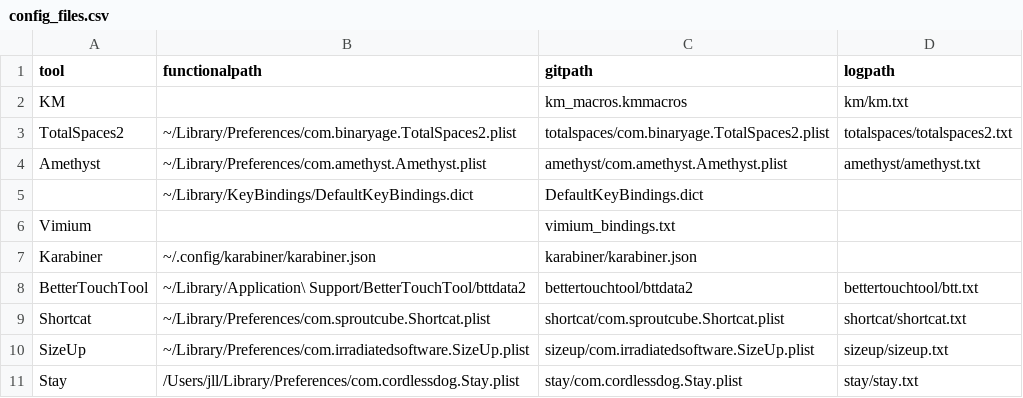
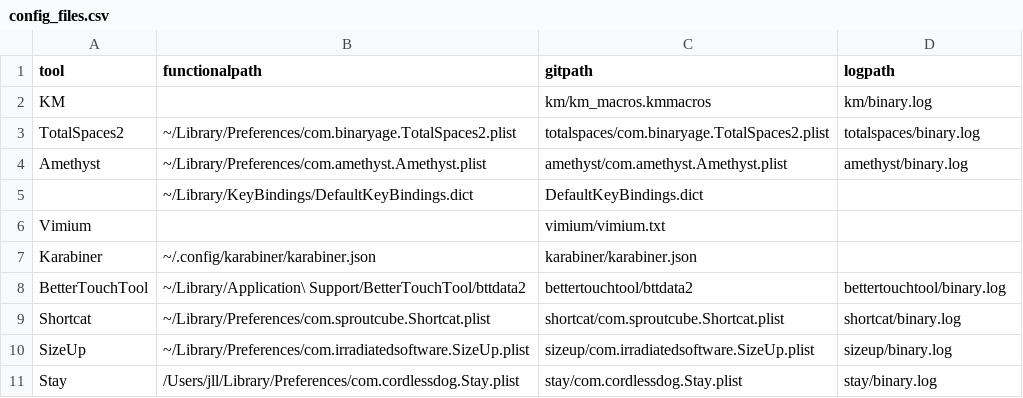
Before and after one commit to JLessinger/macos-config, a CSV file: config_files.csv, drawn as a sheet.

Commit message:
move binary log files

```diff
--- a/config_files.csv
+++ b/config_files.csv
@@ -1,11 +1,11 @@
 tool,functionalpath,gitpath,logpath
-KM,,km_macros.kmmacros,km/km.txt
-TotalSpaces2,~/Library/Preferences/com.binaryage.TotalSpaces2.plist,totalspaces/com.binaryage.TotalSpaces2.plist,totalspaces/totalspaces2.txt
-Amethyst,~/Library/Preferences/com.amethyst.Amethyst.plist,amethyst/com.amethyst.Amethyst.plist,amethyst/amethyst.txt
+KM,,km/km_macros.kmmacros,km/binary.log
+TotalSpaces2,~/Library/Preferences/com.binaryage.TotalSpaces2.plist,totalspaces/com.binaryage.TotalSpaces2.plist,totalspaces/binary.log
+Amethyst,~/Library/Preferences/com.amethyst.Amethyst.plist,amethyst/com.amethyst.Amethyst.plist,amethyst/binary.log
 ,~/Library/KeyBindings/DefaultKeyBindings.dict,DefaultKeyBindings.dict,
-Vimium,,vimium_bindings.txt,
+Vimium,,vimium/vimium.txt,
 Karabiner,~/.config/karabiner/karabiner.json,karabiner/karabiner.json,
-BetterTouchTool,~/Library/Application\ Support/BetterTouchTool/bttdata2,bettertouchtool/bttdata2,bettertouchtool/btt.txt
-Shortcat,~/Library/Preferences/com.sproutcube.Shortcat.plist,shortcat/com.sproutcube.Shortcat.plist,shortcat/shortcat.txt
-SizeUp,~/Library/Preferences/com.irradiatedsoftware.SizeUp.plist,sizeup/com.irradiatedsoftware.SizeUp.plist,sizeup/sizeup.txt
-Stay,/Users/jll/Library/Preferences/com.cordlessdog.Stay.plist,stay/com.cordlessdog.Stay.plist,stay/stay.txt
+BetterTouchTool,~/Library/Application\ Support/BetterTouchTool/bttdata2,bettertouchtool/bttdata2,bettertouchtool/binary.log
+Shortcat,~/Library/Preferences/com.sproutcube.Shortcat.plist,shortcat/com.sproutcube.Shortcat.plist,shortcat/binary.log
+SizeUp,~/Library/Preferences/com.irradiatedsoftware.SizeUp.plist,sizeup/com.irradiatedsoftware.SizeUp.plist,sizeup/binary.log
+Stay,/Users/jll/Library/Preferences/com.cordlessdog.Stay.plist,stay/com.cordlessdog.Stay.plist,stay/binary.log
```
